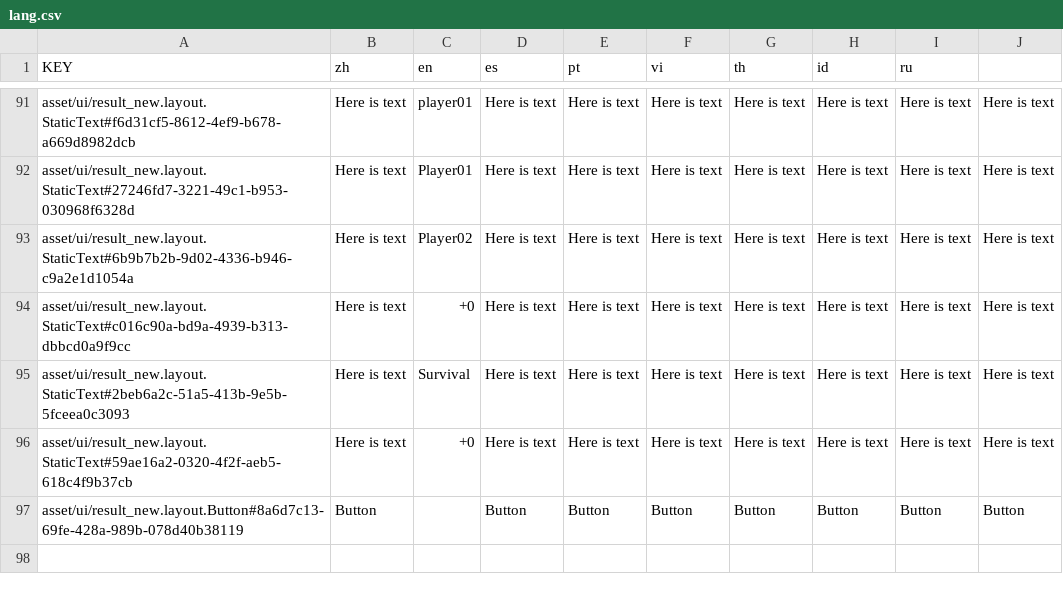
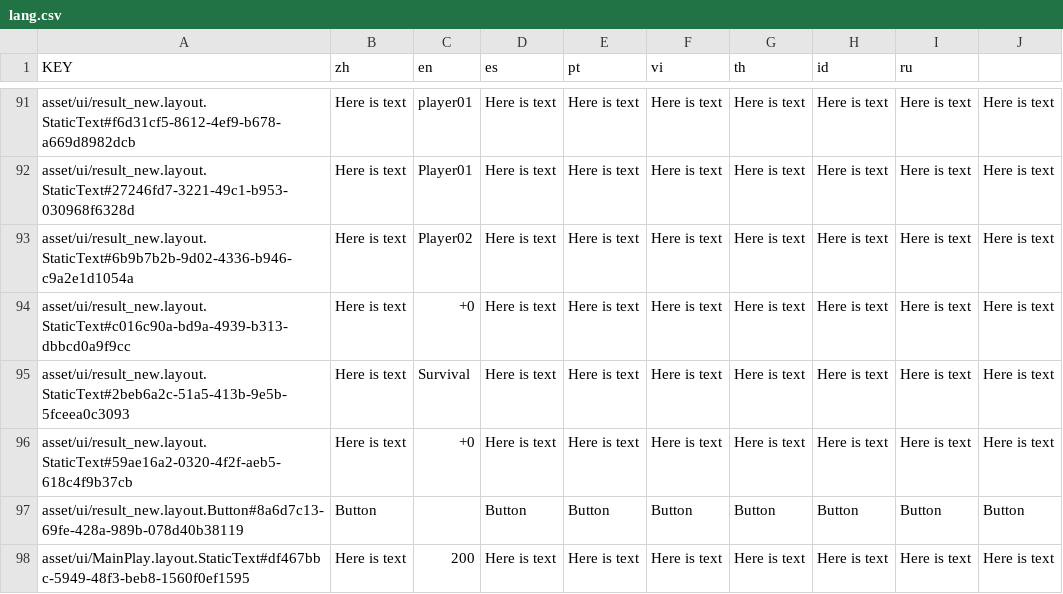
Before and after one commit to BMGCaoKy/HW, a CSV file: lang/lang.csv, drawn as a sheet; only a part is shown, gaps mark what is left out; the diff names each change by its address in the sheet, - before the commit and + after, or states it on an @@ line.

```diff
--- a/lang/lang.csv
+++ b/lang/lang.csv
+row 98: asset/ui/MainPlay.layout.StaticText#df467bbc-5949-48f3-beb8-1560f0ef1595 | Here is text | 200 | Here is text | Here is text | Here is text | Here is text | Here is text | Here is text | Here is text
```
Also changed, not shown: 55 other files.
